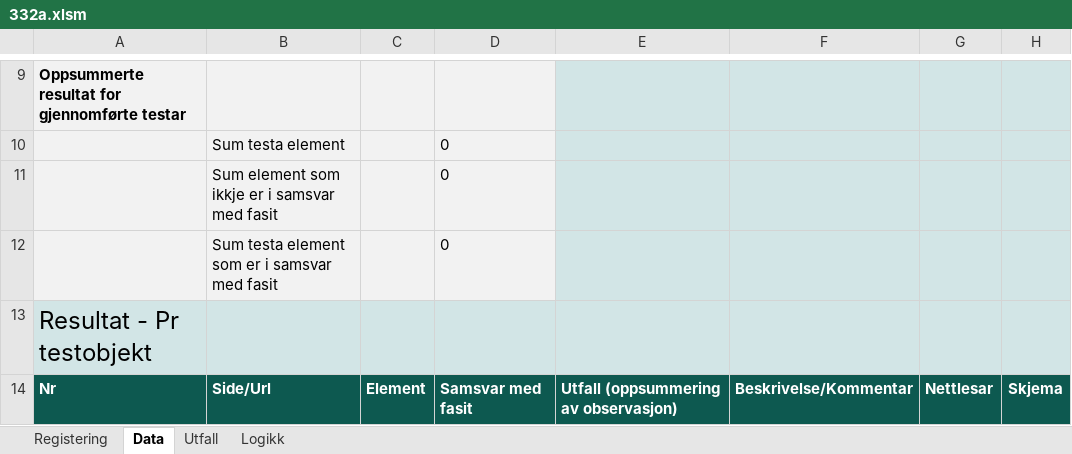
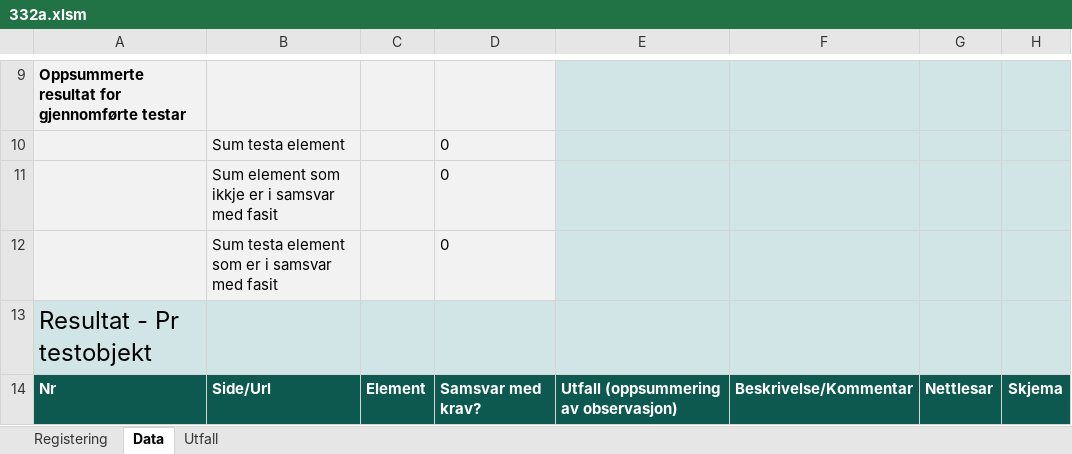
Before and after one commit to TilsynForUniversellUtforming/Indikatorar-for-WCAG-2.0, an Excel workbook: 332 - 12/332a.xlsm, sheet Data, drawn as a sheet; only a part is shown, gaps mark what is left out; values as stored, in another font and other column widths than the file's, no borders; charts and pictures and conditional formats not drawn; the diff names each change by its address in the sheet, - before the commit and + after, or states it on an @@ line.

```diff
--- a/332 - 12/332a.xlsm (sheet Data)
+++ b/332 - 12/332a.xlsm (sheet Data)
@@ sheet tab hidden: Logikk @@
-D14: Samsvar med fasit
+D14: Samsvar med krav?
```
Also changed, not shown: sheet Utfall, sheet Registering, 111 - 19/111b.xlsm, 133 - 08/133a.xlsm, 47 other files.
